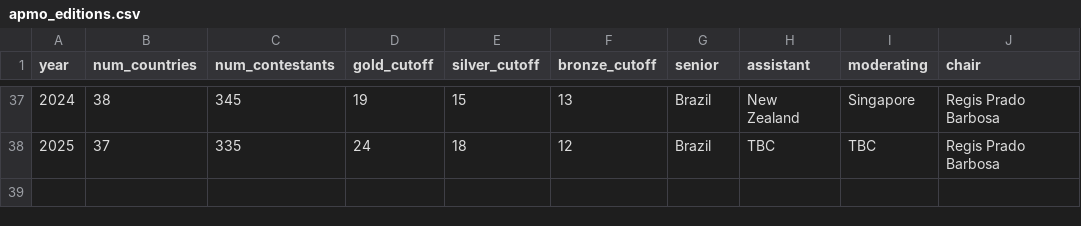
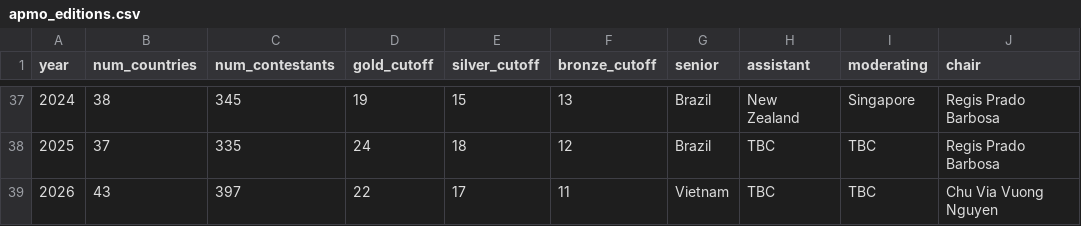
Before and after one commit to leomtz/apmowebsite, a CSV file: data/apmo_editions.csv, drawn as a sheet; only a part is shown, gaps mark what is left out; the diff names each change by its address in the sheet, - before the commit and + after, or states it on an @@ line.

```diff
--- a/data/apmo_editions.csv
+++ b/data/apmo_editions.csv
+row 39: 2026 | 43 | 397 | 22 | 17 | 11 | Vietnam | TBC | TBC | Chu Via Vuong Nguyen
```
Also changed, not shown: data/apmo_countries.csv, 23 other files.
